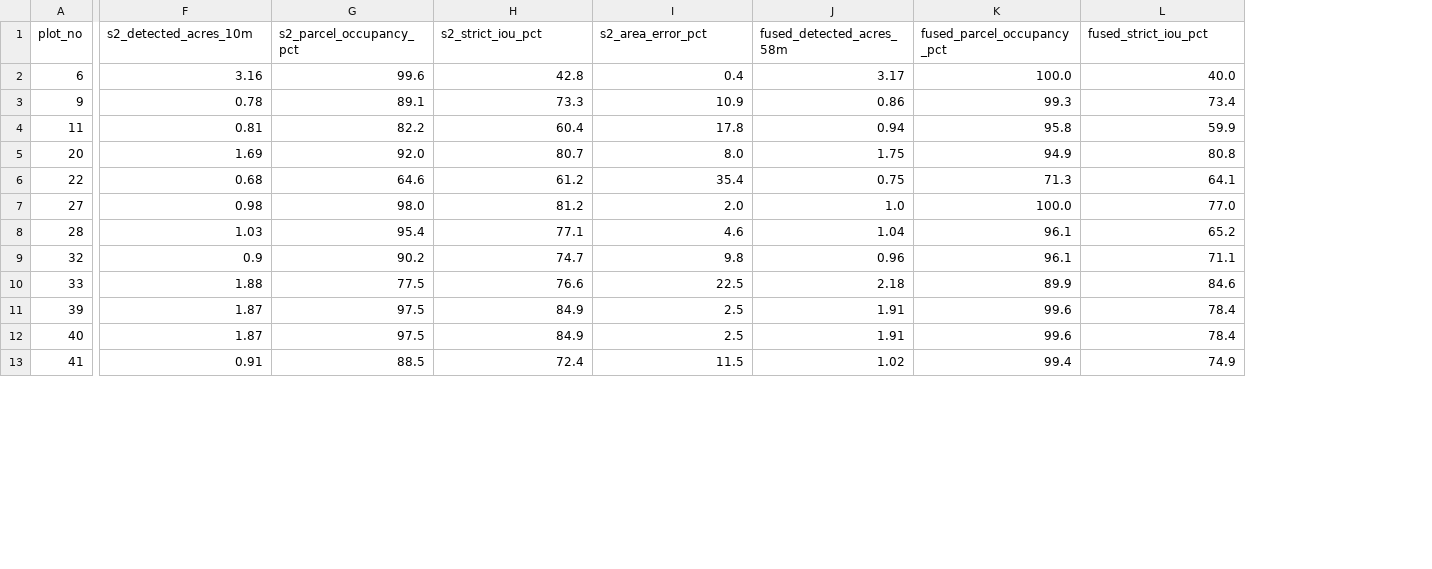
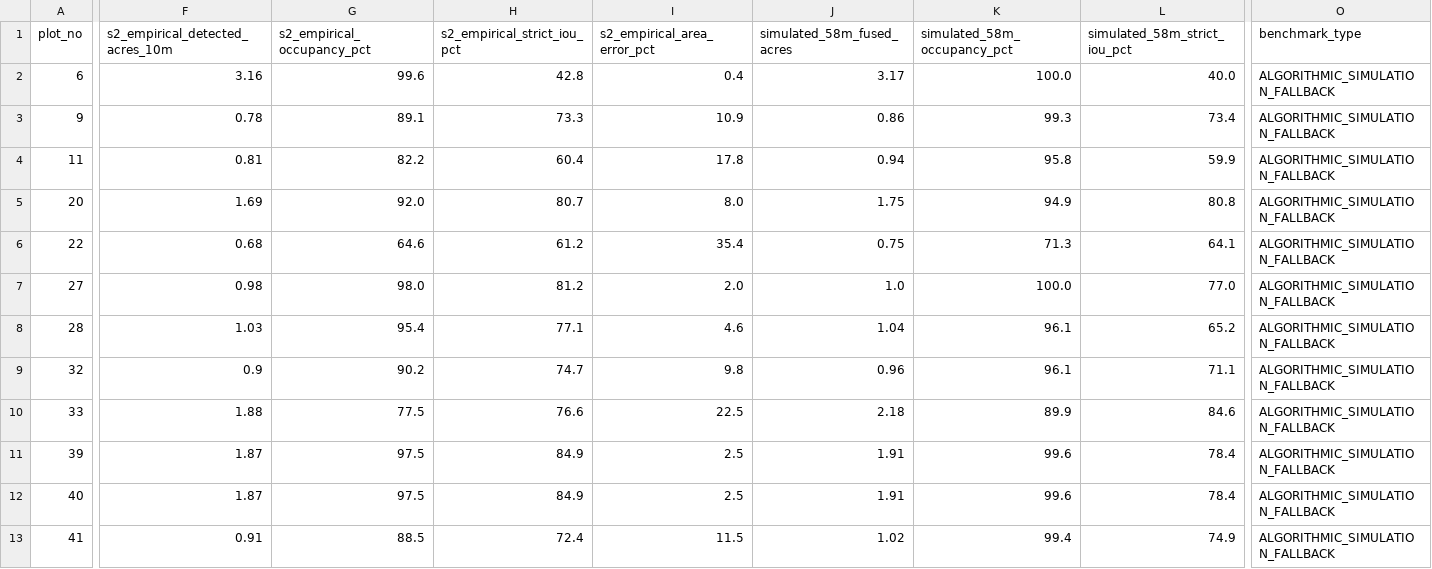
Before and after one commit to rushikeshikshu-pixel/ikshuvruddhi, a CSV file: data/output/liss4_sentinel2_fusion_comparison.csv, drawn as a sheet; only a part is shown, gaps mark what is left out; the diff covers the shown part only; the diff names each change by its address in the sheet, - before the commit and + after, or states it on an @@ line.

Commit message:
Add official ISRO Bhoonidhi OpenSearch/STAC client, annotate 5.8m guided filtering feasibility experiment as algorithmic simulation, and correct high-NDVI cohort terminology

```diff
--- a/data/output/liss4_sentinel2_fusion_comparison.csv
+++ b/data/output/liss4_sentinel2_fusion_comparison.csv
+column O (benchmark_type), rows 2-13: all ALGORITHMIC_SIMULATION_FALLBACK
-F1: s2_detected_acres_10m
+F1: s2_empirical_detected_acres_10m
-G1: s2_parcel_occupancy_pct
+G1: s2_empirical_occupancy_pct
-H1: s2_strict_iou_pct
+H1: s2_empirical_strict_iou_pct
-I1: s2_area_error_pct
+I1: s2_empirical_area_error_pct
-J1: fused_detected_acres_58m
+J1: simulated_58m_fused_acres
-K1: fused_parcel_occupancy_pct
+K1: simulated_58m_occupancy_pct
-L1: fused_strict_iou_pct
+L1: simulated_58m_strict_iou_pct
```
Also changed, not shown: 2 edited cells elsewhere in this file, 3 other files.
